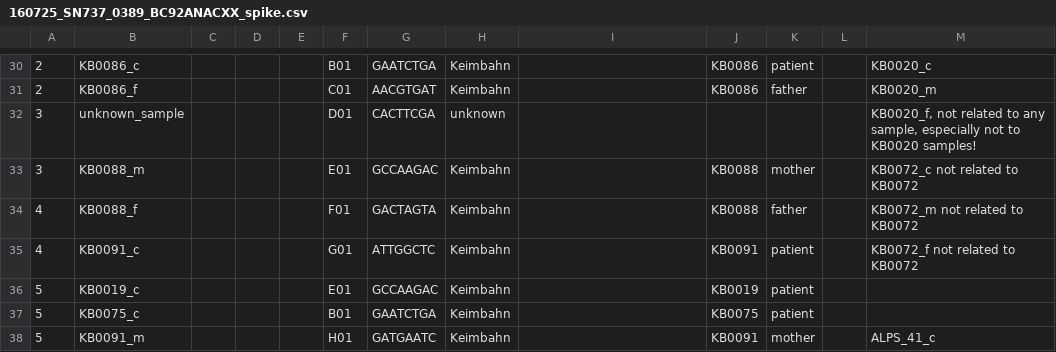
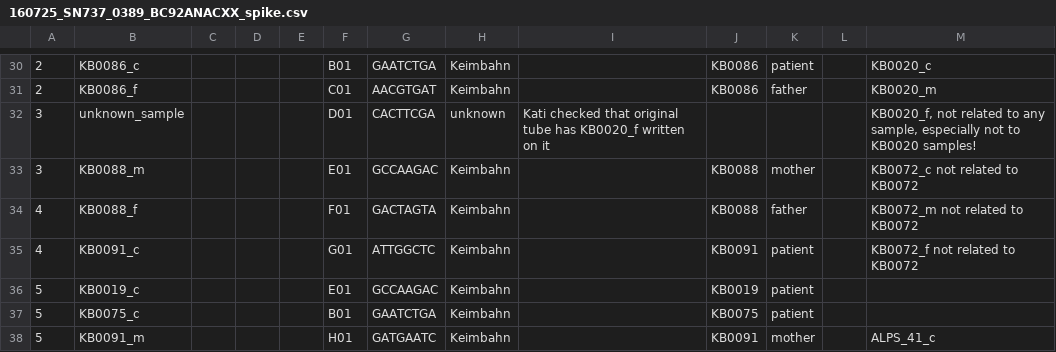
Before and after one commit to sjanssen2/spike, a CSV file: data/samplesheets/160725_SN737_0389_BC92ANACXX_spike.csv, drawn as a sheet; only a part is shown, gaps mark what is left out; the diff names each change by its address in the sheet, - before the commit and + after, or states it on an @@ line.

Commit message:
added a comment from Kati

```diff
--- a/data/samplesheets/160725_SN737_0389_BC92ANACXX_spike.csv
+++ b/data/samplesheets/160725_SN737_0389_BC92ANACXX_spike.csv
-I32: (empty)
+I32: Kati checked that original tube has KB0020_f written on it
```
